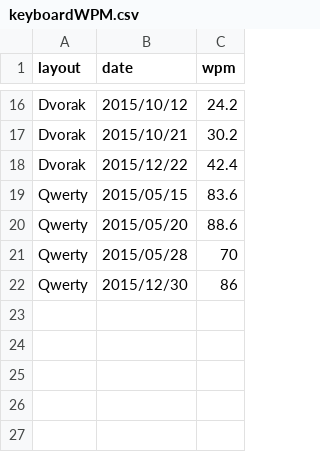
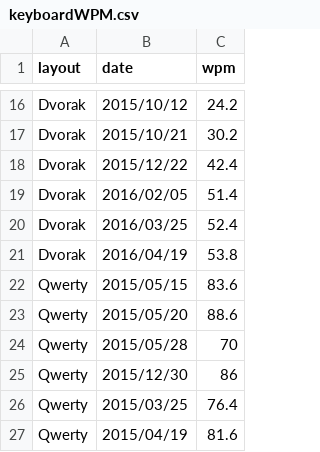
Before and after one commit to bpruitt-goddard/bpruitt-goddard.github.io, a CSV file: assets/data/keyboardWPM.csv, drawn as a sheet; only a part is shown, gaps mark what is left out; the diff names each change by its address in the sheet, - before the commit and + after, or states it on an @@ line.

Commit message:
Update keyboard words per minute data

```diff
--- a/assets/data/keyboardWPM.csv
+++ b/assets/data/keyboardWPM.csv
+row 19: Dvorak | 2016/02/05 | 51.4
+row 20: Dvorak | 2016/03/25 | 52.4
+row 21: Dvorak | 2016/04/19 | 53.8
+row 26: Qwerty | 2015/03/25 | 76.4
+row 27: Qwerty | 2015/04/19 | 81.6
```
